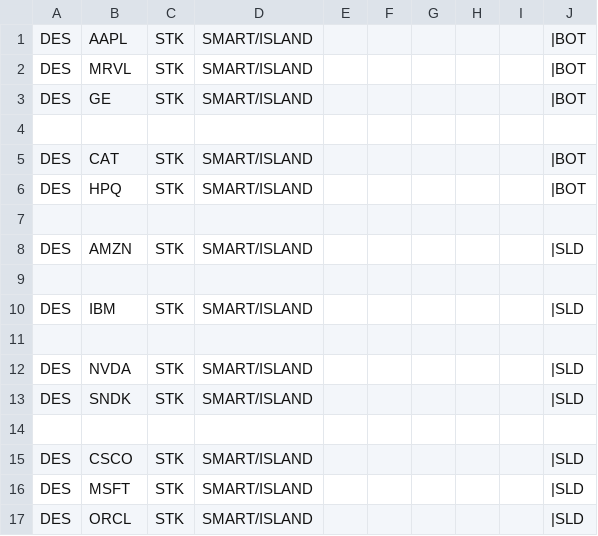
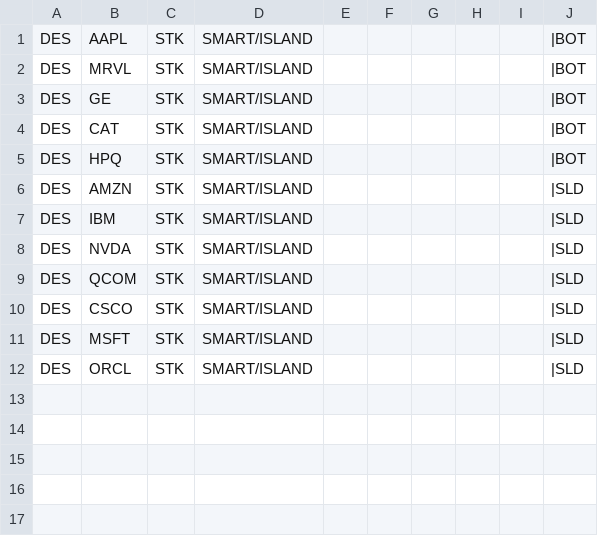
Before and after one commit to trade-manager/trade-manager-web, a CSV file: db/LoadFile10Stocks.csv, drawn as a sheet.

```diff
--- a/db/LoadFile10Stocks.csv
+++ b/db/LoadFile10Stocks.csv
@@ -3,13 +3,8 @@ DES,MRVL,STK,SMART/ISLAND,,,,,,|BOT
 DES,GE,STK,SMART/ISLAND,,,,,,|BOT
-
 DES,CAT,STK,SMART/ISLAND,,,,,,|BOT
 DES,HPQ,STK,SMART/ISLAND,,,,,,|BOT
-
 DES,AMZN,STK,SMART/ISLAND,,,,,,|SLD
-
 DES,IBM,STK,SMART/ISLAND,,,,,,|SLD
-
 DES,NVDA,STK,SMART/ISLAND,,,,,,|SLD
-DES,SNDK,STK,SMART/ISLAND,,,,,,|SLD
-
+DES,QCOM,STK,SMART/ISLAND,,,,,,|SLD
 DES,CSCO,STK,SMART/ISLAND,,,,,,|SLD
```
Also changed, not shown: db/LoadFileNYSENASDAQStock.csv, 4 other files.
